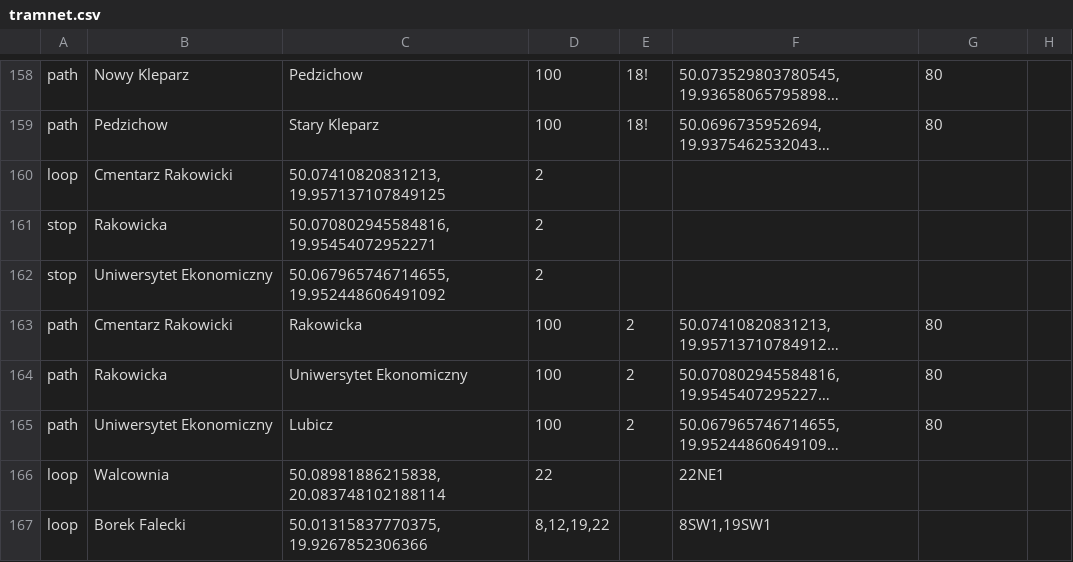
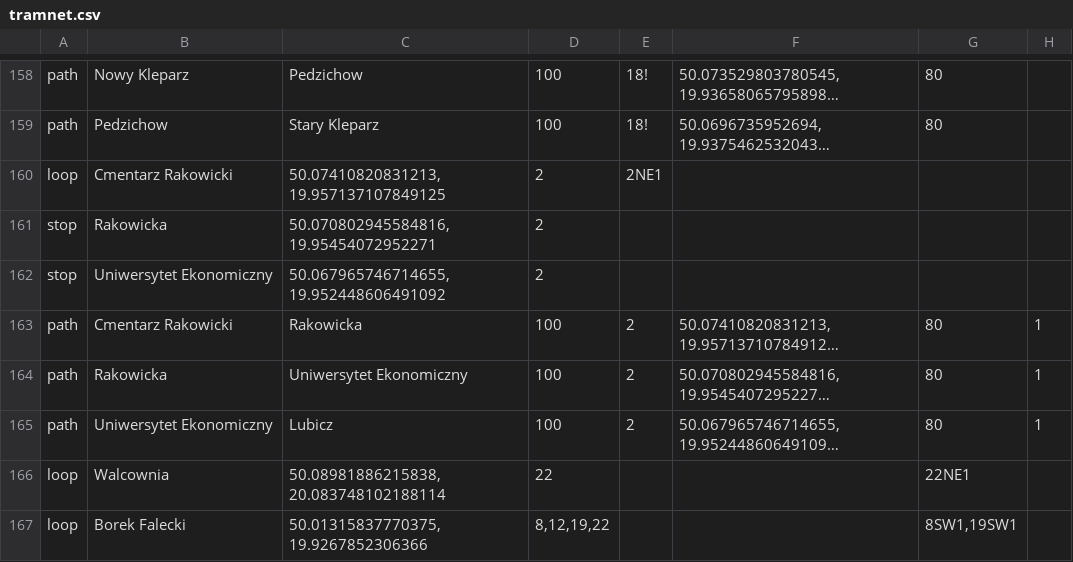
Before and after one commit to aolesek/tram-network-simulation, a CSV file: src/main/resources/tramnet.csv, drawn as a sheet; only a part is shown, gaps mark what is left out; long unchanged cells end in …; the diff covers the shown part only; the diff names each change by its address in the sheet, - before the commit and + after, or states it on an @@ line.

```diff
--- a/src/main/resources/tramnet.csv
+++ b/src/main/resources/tramnet.csv
-E160: (empty)
+E160: 2NE1
-H163:H165: (empty)
+H163:H165: 1
-F166: 22NE1
+F166: (empty)
-G166: (empty)
+G166: 22NE1
-F167: 8SW1,19SW1
+F167: (empty)
-G167: (empty)
+G167: 8SW1,19SW1
```
Also changed, not shown: 60 edited cells elsewhere in this file, out/production/resources/tramnet.csv, 33 other files.
